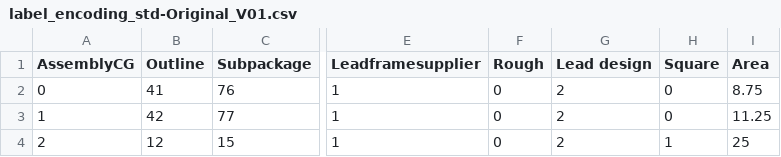
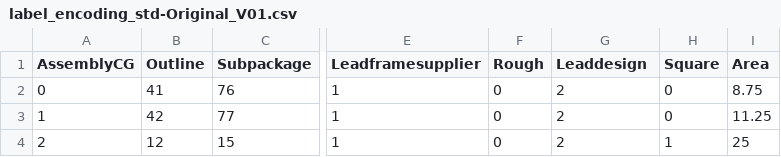
Before and after one commit to carlkuo-nxp/atkh-mold-flashprediction, a CSV file: label_encoding_std-Original_V01.csv, drawn as a sheet; only a part is shown, gaps mark what is left out; the diff names each change by its address in the sheet, - before the commit and + after, or states it on an @@ line.

Commit message:
Update label_encoding_std-Original_V01.csv

```diff
--- a/label_encoding_std-Original_V01.csv
+++ b/label_encoding_std-Original_V01.csv
-G1: Lead design
+G1: Leaddesign
```
